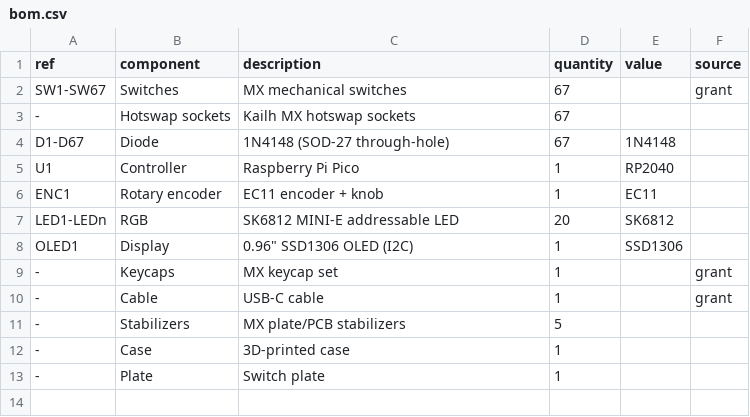
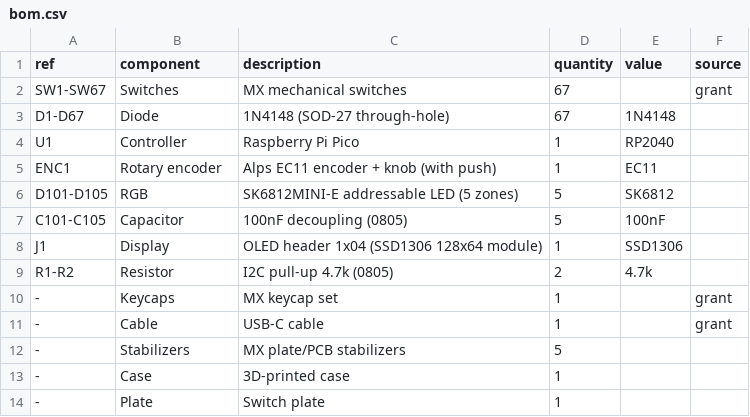
Before and after one commit to rushabh69/Dream-Keyboard, a CSV file: bom.csv, drawn as a sheet.

Commit message:
Add routed PCB (encoder, OLED, RGB + level shifter), Gerbers, updated docs

```diff
--- a/bom.csv
+++ b/bom.csv
@@ -2,8 +2,9 @@ ref,component,description,quantity,value,source
 SW1-SW67,Switches,MX mechanical switches,67,,grant
--,Hotswap sockets,Kailh MX hotswap sockets,67,,
 D1-D67,Diode,1N4148 (SOD-27 through-hole),67,1N4148,
 U1,Controller,Raspberry Pi Pico,1,RP2040,
-ENC1,Rotary encoder,EC11 encoder + knob,1,EC11,
-LED1-LEDn,RGB,SK6812 MINI-E addressable LED,20,SK6812,
-OLED1,Display,0.96" SSD1306 OLED (I2C),1,SSD1306,
+ENC1,Rotary encoder,Alps EC11 encoder + knob (with push),1,EC11,
+D101-D105,RGB,SK6812MINI-E addressable LED (5 zones),5,SK6812,
+C101-C105,Capacitor,100nF decoupling (0805),5,100nF,
+J1,Display,OLED header 1x04 (SSD1306 128x64 module),1,SSD1306,
+R1-R2,Resistor,I2C pull-up 4.7k (0805),2,4.7k,
 -,Keycaps,MX keycap set,1,,grant
```
Also changed, not shown: 33 other files.
